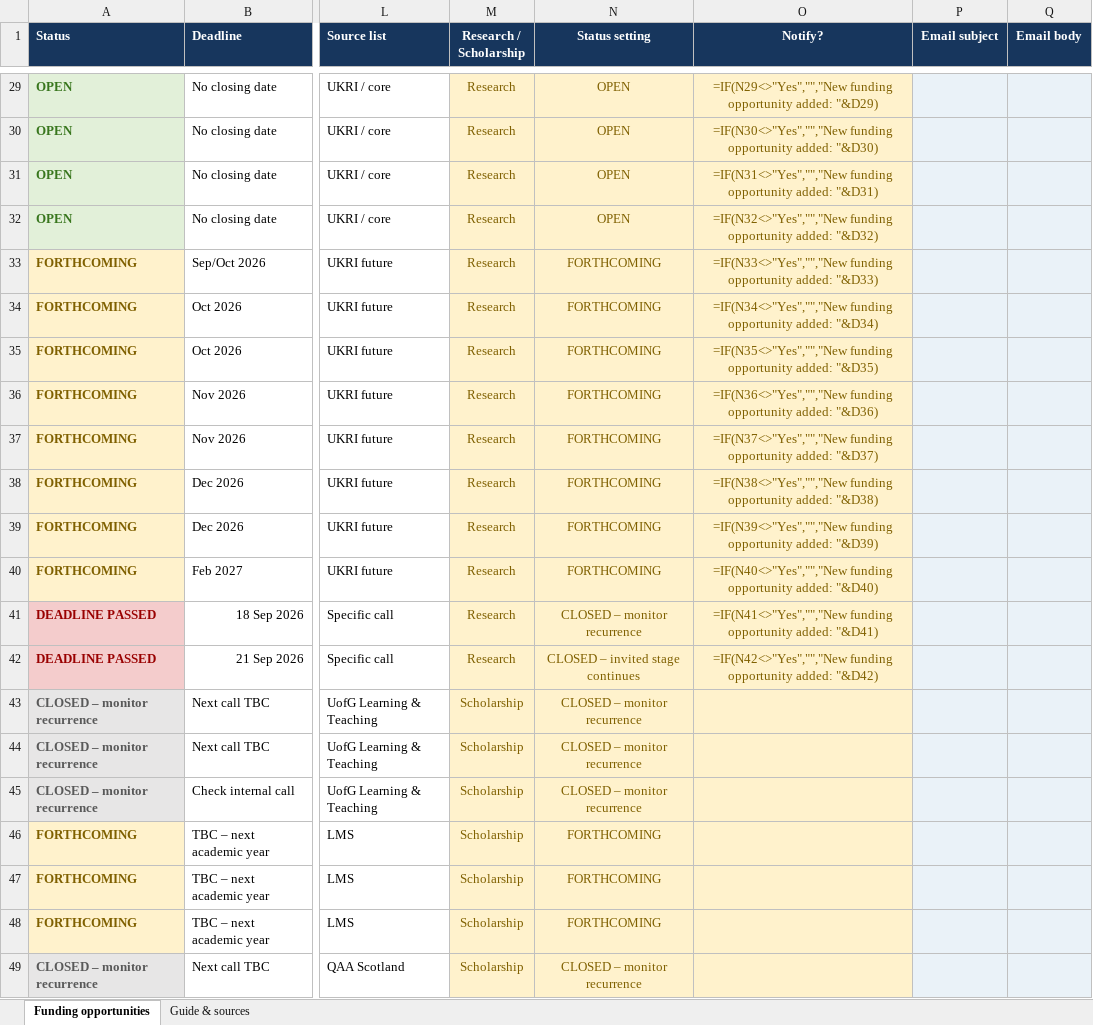
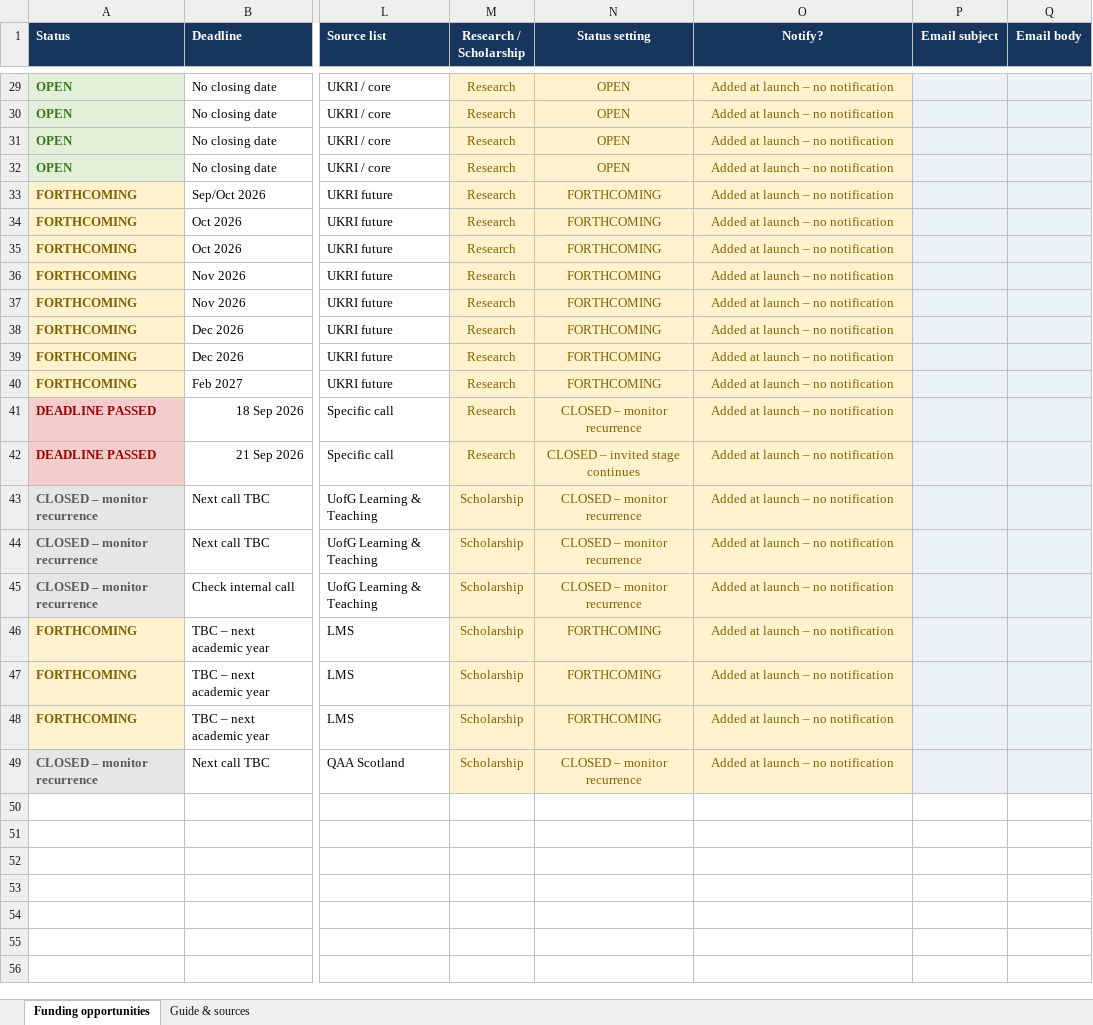
Before and after one commit to UofGStats/research-and-scholarship, an Excel workbook: Funding_Finder_for_Statistics_FFS.xlsx, sheet Funding opportunities, drawn as a sheet; only a part is shown, gaps mark what is left out; values as stored, in another font and other column widths than the file's, no borders; formulas without a stored value are shown as written; conditional formats and table styles not drawn; the diff covers the shown part only; the diff names each change by its address in the sheet, - before the commit and + after, or states it on an @@ line.

Commit message:
Mark launch opportunities as not notified

```diff
--- a/Funding_Finder_for_Statistics_FFS.xlsx (sheet Funding opportunities)
+++ b/Funding_Finder_for_Statistics_FFS.xlsx (sheet Funding opportunities)
-O29 (Notify?): =IF(N29<>"Yes","","New funding opportunity added: "&D29)
+O29 (Notify?): Added at launch – no notification
-O30 (Notify?): =IF(N30<>"Yes","","New funding opportunity added: "&D30)
+O30 (Notify?): Added at launch – no notification
-O31 (Notify?): =IF(N31<>"Yes","","New funding opportunity added: "&D31)
+O31 (Notify?): Added at launch – no notification
-O32 (Notify?): =IF(N32<>"Yes","","New funding opportunity added: "&D32)
+O32 (Notify?): Added at launch – no notification
-O33 (Notify?): =IF(N33<>"Yes","","New funding opportunity added: "&D33)
+O33 (Notify?): Added at launch – no notification
-O34 (Notify?): =IF(N34<>"Yes","","New funding opportunity added: "&D34)
+O34 (Notify?): Added at launch – no notification
-O35 (Notify?): =IF(N35<>"Yes","","New funding opportunity added: "&D35)
+O35 (Notify?): Added at launch – no notification
-O36 (Notify?): =IF(N36<>"Yes","","New funding opportunity added: "&D36)
+O36 (Notify?): Added at launch – no notification
-O37 (Notify?): =IF(N37<>"Yes","","New funding opportunity added: "&D37)
+O37 (Notify?): Added at launch – no notification
-O38 (Notify?): =IF(N38<>"Yes","","New funding opportunity added: "&D38)
+O38 (Notify?): Added at launch – no notification
-O39 (Notify?): =IF(N39<>"Yes","","New funding opportunity added: "&D39)
+O39 (Notify?): Added at launch – no notification
-O40 (Notify?): =IF(N40<>"Yes","","New funding opportunity added: "&D40)
+O40 (Notify?): Added at launch – no notification
-O41 (Notify?): =IF(N41<>"Yes","","New funding opportunity added: "&D41)
+O41 (Notify?): Added at launch – no notification
-O42 (Notify?): =IF(N42<>"Yes","","New funding opportunity added: "&D42)
+O42 (Notify?): Added at launch – no notification
-O43:O49 (Notify?): (empty)
+O43:O49 (Notify?): Added at launch – no notification
```
Also changed, not shown: 27 edited cells elsewhere in this sheet, sheet Guide & sources, 1 other file.
